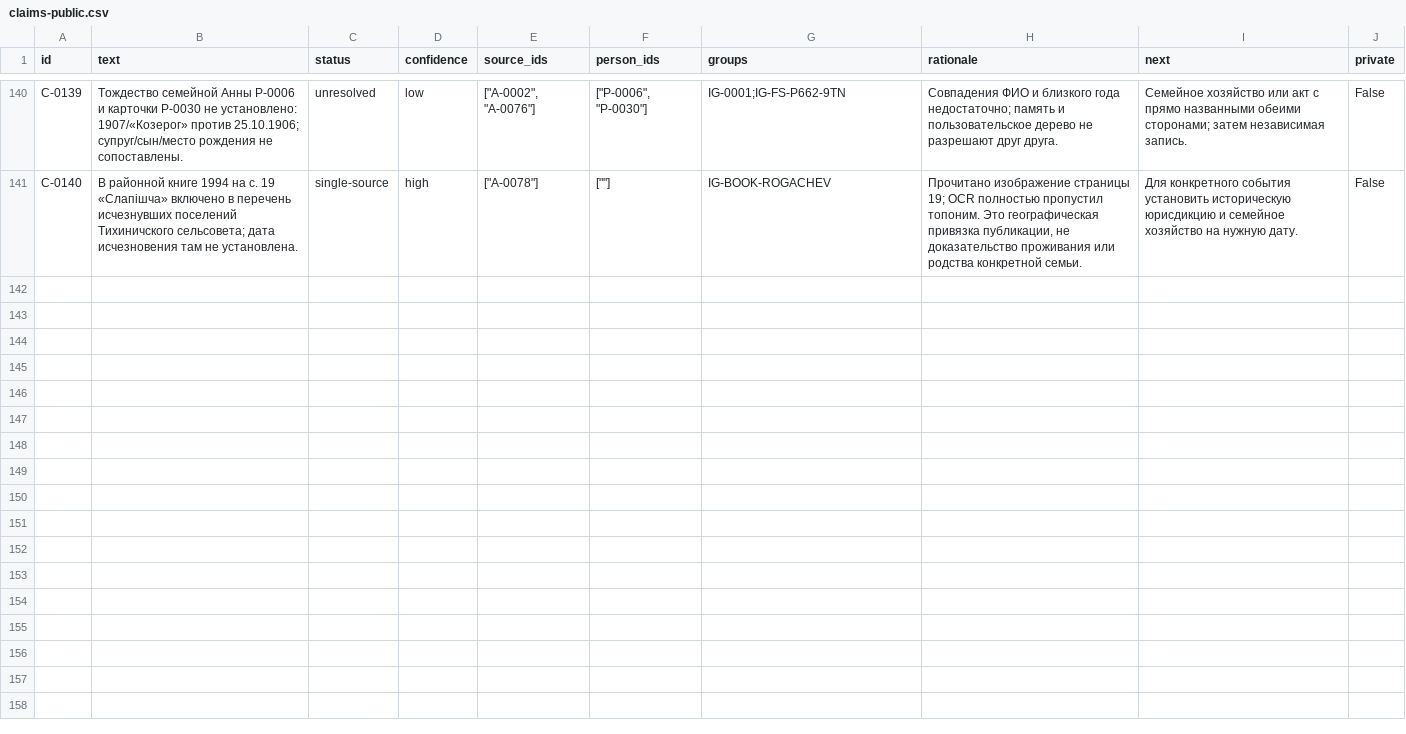
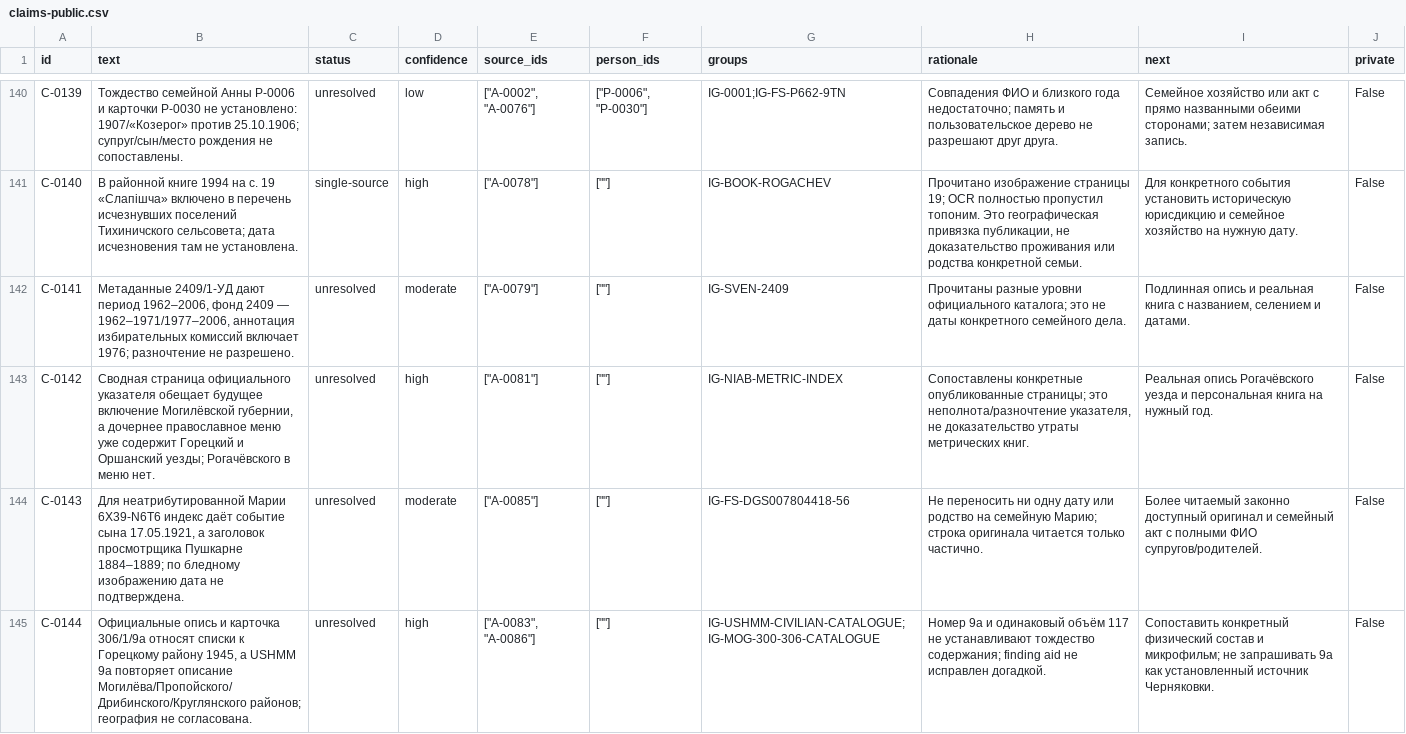
Before and after one commit to onemorewe/tree, a CSV file: downloads/claims-public.csv, drawn as a sheet; only a part is shown, gaps mark what is left out; the diff covers the shown part only; the diff names each change by its address in the sheet, - before the commit and + after, or states it on an @@ line.

```diff
--- a/downloads/claims-public.csv
+++ b/downloads/claims-public.csv
+row 142: C-0141 | Метаданные 2409/1-УД дают период 1962–2006, фонд 2409 — 1962–1971/1977–2006, аннотация избирательных комиссий включает 1976; разночтение не разрешено. | unresolved | moderate | ["A-0079"] | [""] | IG-SVEN-2409 | Прочитаны разные уровни официального каталога; это не даты конкретного семейного дела. | Подлинная опись и реальная книга с названием, селением и датами. | False
+row 143: C-0142 | Сводная страница официального указателя обещает будущее включение Могилёвской губернии, а дочернее православное меню уже содержит Горецкий и Оршанский уезды; Рогачёвского в меню нет. | unresolved | high | ["A-0081"] | [""] | IG-NIAB-METRIC-INDEX | Сопоставлены конкретные опубликованные страницы; это неполнота/разночтение указателя, не доказательство утраты метрических книг. | Реальная опись Рогачёвского уезда и персональная книга на нужный год. | False
+row 144: C-0143 | Для неатрибутированной Марии 6X39-N6T6 индекс даёт событие сына 17.05.1921, а заголовок просмотрщика Пушкарне 1884–1889; по бледному изображению дата не подтверждена. | unresolved | moderate | ["A-0085"] | [""] | IG-FS-DGS007804418-56 | Не переносить ни одну дату или родство на семейную Марию; строка оригинала читается только частично. | Более читаемый законно доступный оригинал и семейный акт с полными ФИО супругов/родителей. | False
+row 145: C-0144 | Официальные опись и карточка 306/1/9а относят списки к Горецкому району 1945, а USHMM 9a повторяет описание Могилёва/Пропойского/Дрибинского/Круглянского районов; география не согласована. | unresolved | high | ["A-0083", "A-0086"] | [""] | IG-USHMM-CIVILIAN-CATALOGUE;IG-MOG-300-306-CATALOGUE | Номер 9а и одинаковый объём 117 не устанавливают тождество содержания; finding aid не исправлен догадкой. | Сопоставить конкретный физический состав и микрофильм; не запрашивать 9а как установленный источник Черняковки. | False
```
Also changed, not shown: 3 added rows elsewhere in this file, downloads/conflicts-public.csv, downloads/next-search-plan.csv, 8 other files.
